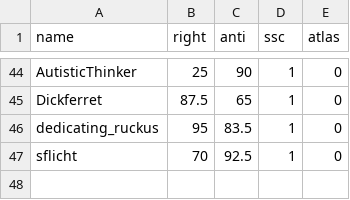
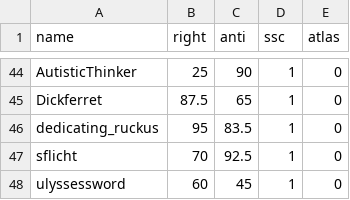
Before and after one commit to Enopoletus/quiz, a CSV file: forms.csv, drawn as a sheet; only a part is shown, gaps mark what is left out; the diff names each change by its address in the sheet, - before the commit and + after, or states it on an @@ line.

Commit message:
Update forms.csv

```diff
--- a/forms.csv
+++ b/forms.csv
+row 48: ulyssessword | 60 | 45 | 1 | 0
```
